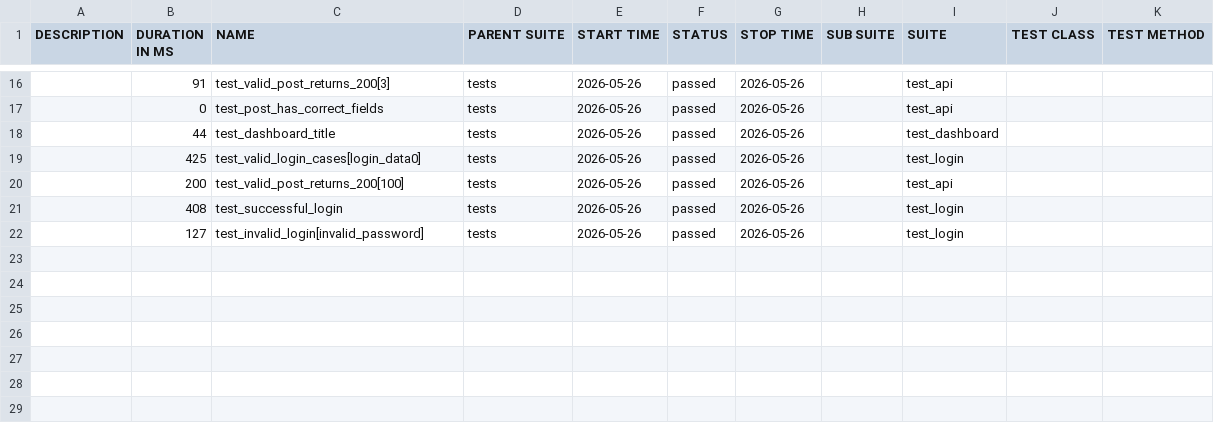
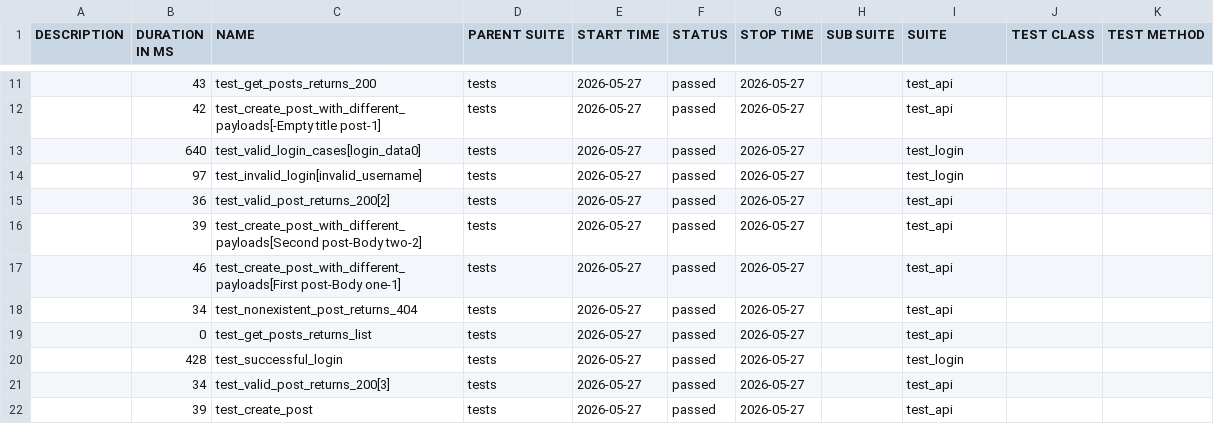
Before and after one commit to radekmeloun/testing_lessons, a CSV file: regression/data/suites.csv, drawn as a sheet; only a part is shown, gaps mark what is left out; the diff covers the shown part only.

```diff
--- a/regression/data/suites.csv
+++ b/regression/data/suites.csv
@@ -16,7 +11,12 @@
-"","91","test_valid_post_returns_200[3]","tests","2026-05-26","passed","2026-05-26","","test_api","",""
-"","0","test_post_has_correct_fields","tests","2026-05-26","passed","2026-05-26","","test_api","",""
-"","44","test_dashboard_title","tests","2026-05-26","passed","2026-05-26","","test_dashboard","",""
-"","425","test_valid_login_cases[login_data0]","tests","2026-05-26","passed","2026-05-26","","test_login","",""
-"","200","test_valid_post_returns_200[100]","tests","2026-05-26","passed","2026-05-26","","test_api","",""
-"","408","test_successful_login","tests","2026-05-26","passed","2026-05-26","","test_login","",""
-"","127","test_invalid_login[invalid_password]","tests","2026-05-26","passed","2026-05-26","","test_login","",""
+"","43","test_get_posts_returns_200","tests","2026-05-27","passed","2026-05-27","","test_api","",""
+"","42","test_create_post_with_different_payloads[-Empty title post-1]","tests","2026-05-27","passed","2026-05-27","","test_api","",""
+"","640","test_valid_login_cases[login_data0]","tests","2026-05-27","passed","2026-05-27","","test_login","",""
+"","97","test_invalid_login[invalid_username]","tests","2026-05-27","passed","2026-05-27","","test_login","",""
+"","36","test_valid_post_returns_200[2]","tests","2026-05-27","passed","2026-05-27","","test_api","",""
+"","39","test_create_post_with_different_payloads[Second post-Body two-2]","tests","2026-05-27","passed","2026-05-27","","test_api","",""
+"","46","test_create_post_with_different_payloads[First post-Body one-1]","tests","2026-05-27","passed","2026-05-27","","test_api","",""
+"","34","test_nonexistent_post_returns_404","tests","2026-05-27","passed","2026-05-27","","test_api","",""
+"","0","test_get_posts_returns_list","tests","2026-05-27","passed","2026-05-27","","test_api","",""
+"","428","test_successful_login","tests","2026-05-27","passed","2026-05-27","","test_login","",""
+"","34","test_valid_post_returns_200[3]","tests","2026-05-27","passed","2026-05-27","","test_api","",""
+"","39","test_create_post","tests","2026-05-27","passed","2026-05-27","","test_api","",""
```
Also changed, not shown: 1 added row, 6 removed rows and 30 edited cells elsewhere in this file, 41 other files.
